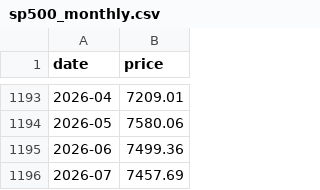
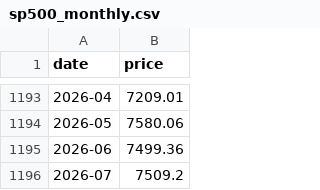
Before and after one commit to jaegunjung/finance, a CSV file: assets/data/sp500_monthly.csv, drawn as a sheet; only a part is shown, gaps mark what is left out.

```diff
--- a/assets/data/sp500_monthly.csv
+++ b/assets/data/sp500_monthly.csv
@@ -1195,2 +1195,2 @@ date,price
 2026-06,7499.36
-2026-07,7457.69
+2026-07,7509.2
```
